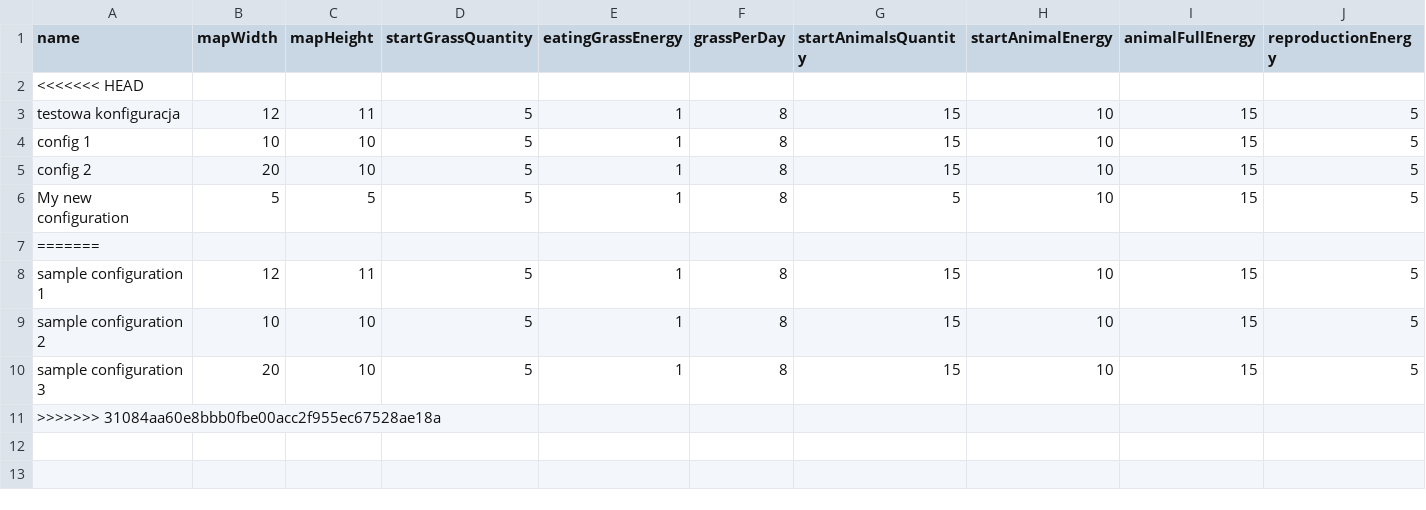
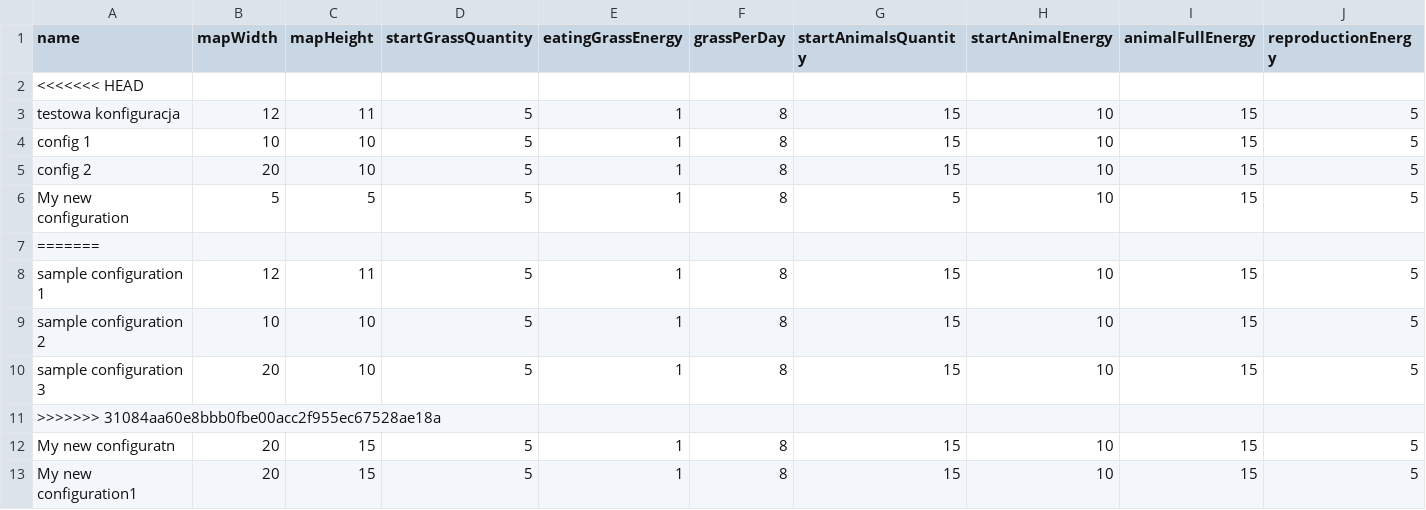
Before and after one commit to MicelloK/evolution-simulator, a CSV file: src/main/resources/config.csv, drawn as a sheet; only a part is shown; rows hold the shown columns only; the diff names each change by its address in the sheet, - before the commit and + after, or states it on an @@ line.

```diff
--- a/src/main/resources/config.csv
+++ b/src/main/resources/config.csv
+row 12: My new configuratn | 20 | 15 | 5 | 1 | 8 | 15 | 10 | 15 | 5
+row 13: My new configuration1 | 20 | 15 | 5 | 1 | 8 | 15 | 10 | 15 | 5
```
Also changed, not shown: 47 other files.
